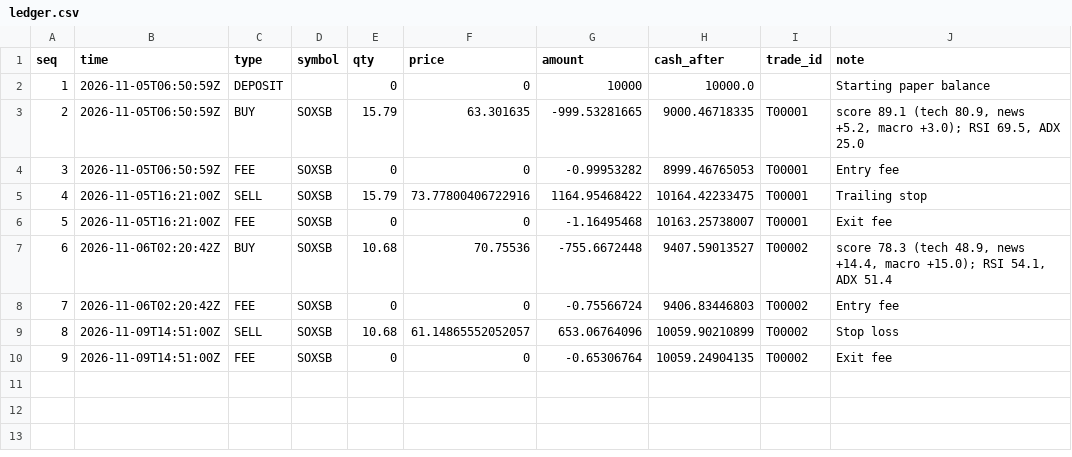
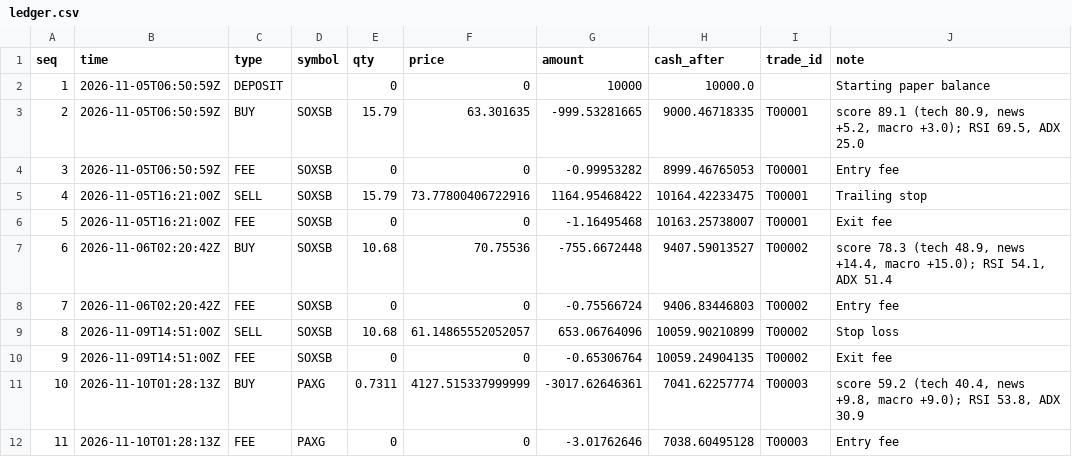
Before and after one commit to khawajayy/PaperTrading, a CSV file: docs/data/ledger.csv, drawn as a sheet; the diff names each change by its address in the sheet, - before the commit and + after, or states it on an @@ line.

```diff
--- a/docs/data/ledger.csv
+++ b/docs/data/ledger.csv
+row 11: 10 | 2026-11-10T01:28:13Z | BUY | PAXG | 0.7311 | 4127.515337999999 | -3017.62646361 | 7041.62257774 | T00003 | score 59.2 (tech 40.4, news +9.8, macro +9.0); RSI 53.8, ADX 30.9
+row 12: 11 | 2026-11-10T01:28:13Z | FEE | PAXG | 0 | 0 | -3.01762646 | 7038.60495128 | T00003 | Entry fee
```
Also changed, not shown: docs/data/equity.csv, 2 other files.
